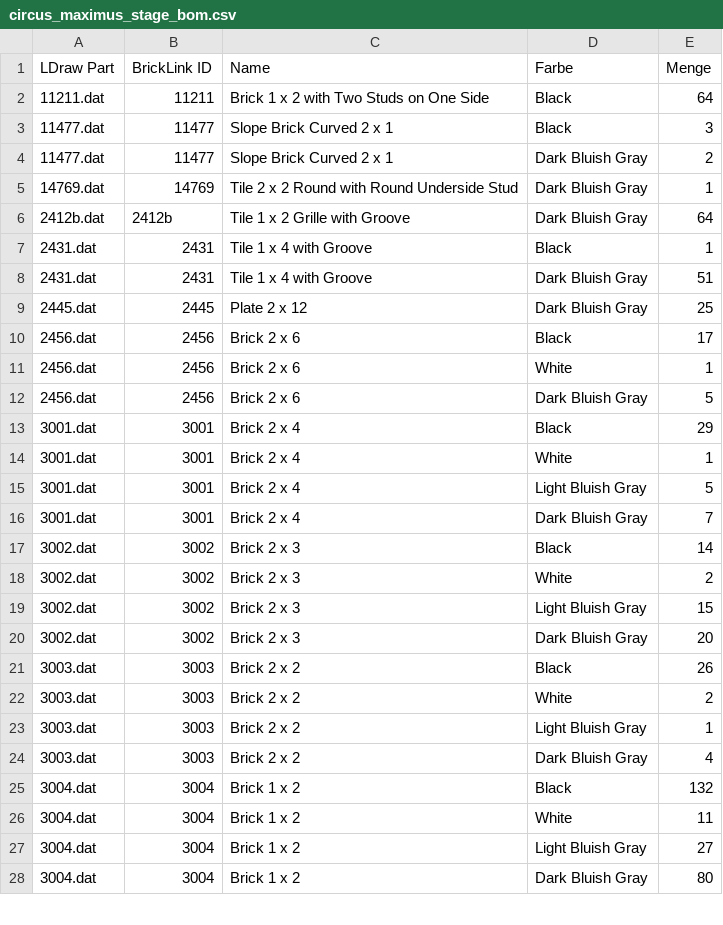
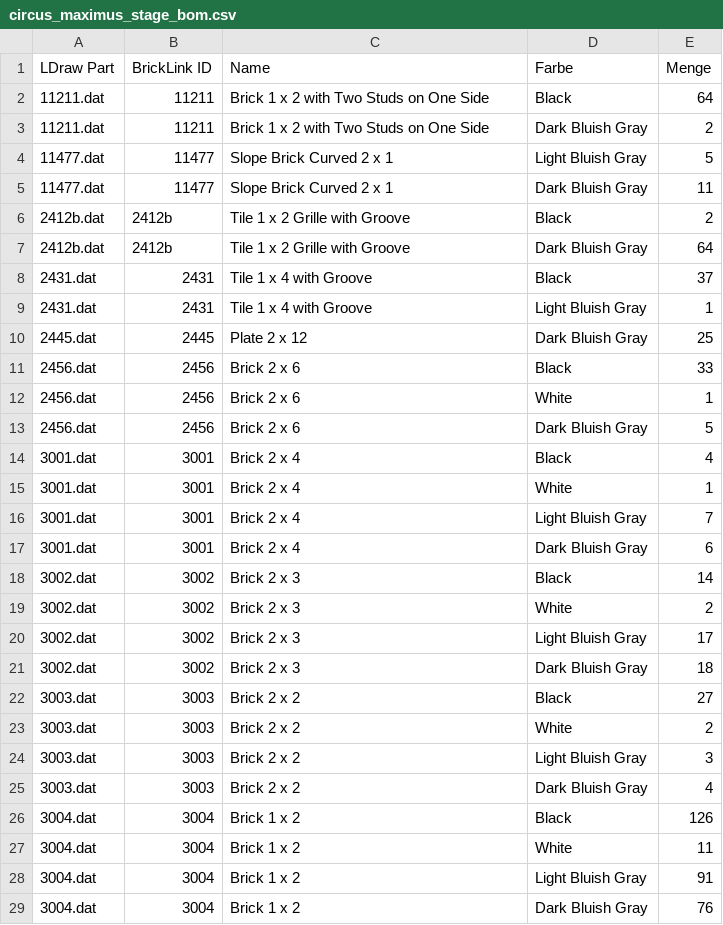
Before and after one commit to herbs44/lego-, a CSV file: circus-maximus/circus_maximus_stage_bom.csv, drawn as a sheet; only a part is shown; the diff covers the shown part only.

```diff
--- a/circus-maximus/circus_maximus_stage_bom.csv
+++ b/circus-maximus/circus_maximus_stage_bom.csv
@@ -2,27 +2,28 @@ LDraw Part,BrickLink ID,Name,Farbe,Menge
 11211.dat,11211,"Brick  1 x  2 with Two Studs on One Side",Black,64
-11477.dat,11477,"Slope Brick Curved  2 x  1",Black,3
-11477.dat,11477,"Slope Brick Curved  2 x  1",Dark Bluish Gray,2
-14769.dat,14769,"Tile  2 x  2 Round with Round Underside Stud",Dark Bluish Gray,1
+11211.dat,11211,"Brick  1 x  2 with Two Studs on One Side",Dark Bluish Gray,2
+11477.dat,11477,"Slope Brick Curved  2 x  1",Light Bluish Gray,5
+11477.dat,11477,"Slope Brick Curved  2 x  1",Dark Bluish Gray,11
+2412b.dat,2412b,"Tile  1 x  2 Grille with Groove",Black,2
 2412b.dat,2412b,"Tile  1 x  2 Grille with Groove",Dark Bluish Gray,64
-2431.dat,2431,"Tile  1 x  4 with Groove",Black,1
-2431.dat,2431,"Tile  1 x  4 with Groove",Dark Bluish Gray,51
+2431.dat,2431,"Tile  1 x  4 with Groove",Black,37
+2431.dat,2431,"Tile  1 x  4 with Groove",Light Bluish Gray,1
 2445.dat,2445,"Plate  2 x 12",Dark Bluish Gray,25
-2456.dat,2456,"Brick  2 x  6",Black,17
+2456.dat,2456,"Brick  2 x  6",Black,33
 2456.dat,2456,"Brick  2 x  6",White,1
 2456.dat,2456,"Brick  2 x  6",Dark Bluish Gray,5
-3001.dat,3001,"Brick  2 x  4",Black,29
+3001.dat,3001,"Brick  2 x  4",Black,4
 3001.dat,3001,"Brick  2 x  4",White,1
-3001.dat,3001,"Brick  2 x  4",Light Bluish Gray,5
-3001.dat,3001,"Brick  2 x  4",Dark Bluish Gray,7
+3001.dat,3001,"Brick  2 x  4",Light Bluish Gray,7
+3001.dat,3001,"Brick  2 x  4",Dark Bluish Gray,6
 3002.dat,3002,"Brick  2 x  3",Black,14
 3002.dat,3002,"Brick  2 x  3",White,2
-3002.dat,3002,"Brick  2 x  3",Light Bluish Gray,15
-3002.dat,3002,"Brick  2 x  3",Dark Bluish Gray,20
-3003.dat,3003,"Brick  2 x  2",Black,26
+3002.dat,3002,"Brick  2 x  3",Light Bluish Gray,17
+3002.dat,3002,"Brick  2 x  3",Dark Bluish Gray,18
+3003.dat,3003,"Brick  2 x  2",Black,27
 3003.dat,3003,"Brick  2 x  2",White,2
-3003.dat,3003,"Brick  2 x  2",Light Bluish Gray,1
+3003.dat,3003,"Brick  2 x  2",Light Bluish Gray,3
 3003.dat,3003,"Brick  2 x  2",Dark Bluish Gray,4
-3004.dat,3004,"Brick  1 x  2",Black,132
+3004.dat,3004,"Brick  1 x  2",Black,126
 3004.dat,3004,"Brick  1 x  2",White,11
-3004.dat,3004,"Brick  1 x  2",Light Bluish Gray,27
-3004.dat,3004,"Brick  1 x  2",Dark Bluish Gray,80
+3004.dat,3004,"Brick  1 x  2",Light Bluish Gray,91
+3004.dat,3004,"Brick  1 x  2",Dark Bluish Gray,76
```
Also changed, not shown: 13 added rows, 5 removed rows and 44 edited cells elsewhere in this file, 13 other files.
